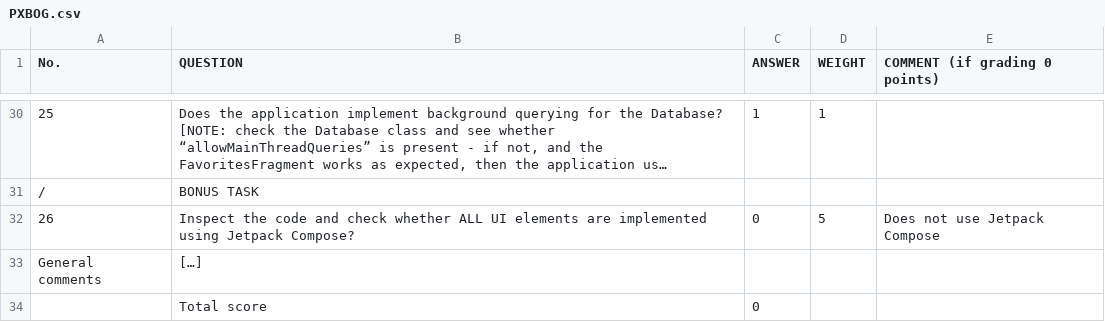
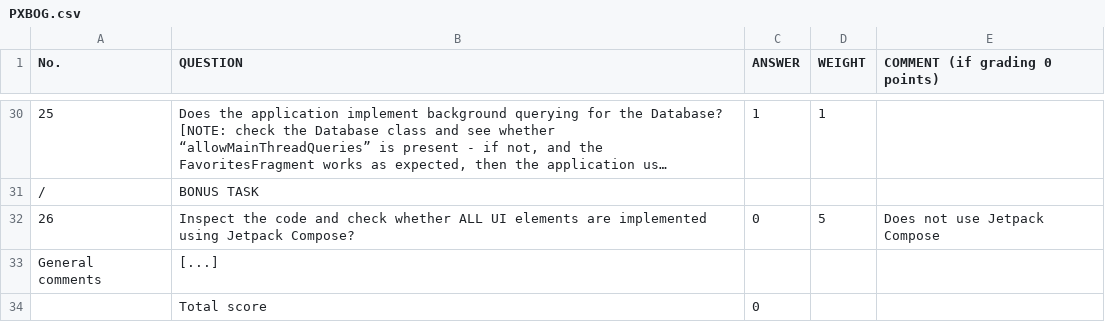
Before and after one commit to InternatBlackhole/recipes-android-app, a CSV file: grading/PXBOG.csv, drawn as a sheet; only a part is shown, gaps mark what is left out; long unchanged cells end in ….

```diff
--- a/grading/PXBOG.csv
+++ b/grading/PXBOG.csv
@@ -32,3 +32,3 @@ No.,QUESTION,ANSWER,WEIGHT,COMMENT (if grading 0 points)
 26,Inspect the code and check whether ALL UI elements are implemented using Jetpack Compose?,0,5,Does not use Jetpack Compose
-General comments,[…],,,
+General comments,[...],,,
 ,Total score,0,,
```
Also changed, not shown: grading/NTVVA.csv.
